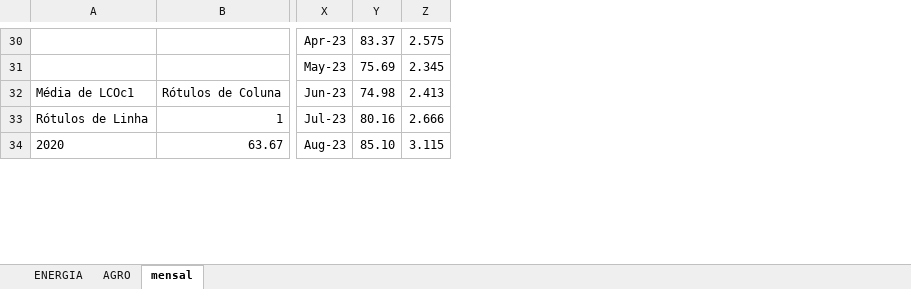
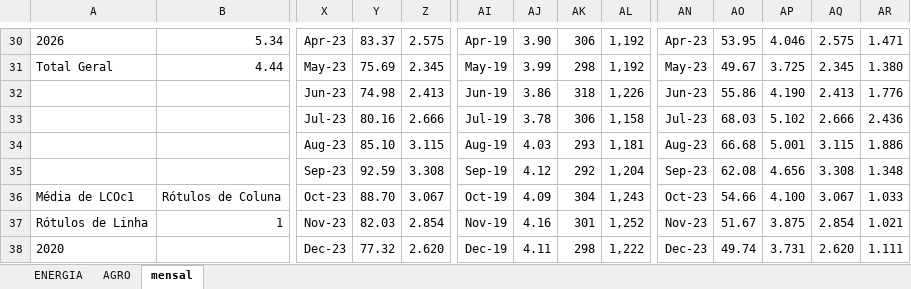
Before and after one commit to rossi-diego/market-monitor, an Excel workbook: data/market_intelligence_data/Preços LSEG .xlsx, sheet mensal, drawn as a sheet; only a part is shown, gaps mark what is left out; values as stored, in another font and other column widths than the file's, no borders; charts and pictures not drawn; removed rows and columns are numbered as before the commit, all else as after; rows hold the shown columns only; the diff covers the shown part only; the diff names each change by its address in the sheet, - before the commit and + after, or states it on an @@ line.

```diff
--- a/data/market_intelligence_data/Preços LSEG .xlsx (sheet mensal)
+++ b/data/market_intelligence_data/Preços LSEG .xlsx (sheet mensal)
+column AI, row 30: Apr-19; row 32: Jun-19; rows 37-38: Nov-19 | Dec-19
+column AJ, row 30: 3.90; row 32: 3.86; rows 37-38: 4.16 | 4.11
+column AK, row 30: 306; row 32: 318; rows 37-38: 301 | 298
+column AL, row 30: 1,192; row 32: 1,226; rows 37-38: 1,252 | 1,222
+column AN, row 30: Apr-23; row 32: Jun-23; rows 37-38: Nov-23 | Dec-23
+column AO, row 30: 53.95; row 32: 55.86; rows 37-38: 51.67 | 49.74
+column AP, row 30: 4.046; row 32: 4.190; rows 37-38: 3.875 | 3.731
+column AQ, row 30: 2.575; row 32: 2.413; rows 37-38: 2.854 | 2.620
+column AR, row 30: 1.471; row 32: 1.776; rows 37-38: 1.021 | 1.111
-A30: (empty)
+A30: 2026
-B30: (empty)
+B30: 5.34
-row 31:  |  | May-23 | 75.69 | 2.345
+row 31: Total Geral | 4.44 | May-23 | 75.69 | 2.345 | May-19 | 3.99 | 298 | 1,192 | May-23 | 49.67 | 3.725 | 2.345 | 1.380
-A32: Média de LCOc1
+A32: (empty)
-B32: Rótulos de Coluna
+B32: (empty)
+row 33:  |  | Jul-23 | 80.16 | 2.666 | Jul-19 | 3.78 | 306 | 1,158 | Jul-23 | 68.03 | 5.102 | 2.666 | 2.436
+row 34:  |  | Aug-23 | 85.10 | 3.115 | Aug-19 | 4.03 | 293 | 1,181 | Aug-23 | 66.68 | 5.001 | 3.115 | 1.886
+row 35:  |  | Sep-23 | 92.59 | 3.308 | Sep-19 | 4.12 | 292 | 1,204 | Sep-23 | 62.08 | 4.656 | 3.308 | 1.348
+row 36: Média de LCOc1 | Rótulos de Coluna | Oct-23 | 88.70 | 3.067 | Oct-19 | 4.09 | 304 | 1,243 | Oct-23 | 54.66 | 4.100 | 3.067 | 1.033
-X37: Jul-23
+X37: Nov-23
-Y37: 80.16
+Y37: 82.03
-Z37: 2.666
+Z37: 2.854
-B38: 63.67
+B38: (empty)
-X38: Aug-23
+X38: Dec-23
-Y38: 85.10
+Y38: 77.32
-Z38: 3.115
+Z38: 2.620
```
Also changed, not shown: 56 added rows, 11 removed rows, 3 added columns and 251 edited cells elsewhere in this sheet, sheet ENERGIA, sheet AGRO, formulas that keep their value, charts or pictures, data/lseg_excel/BON26.xlsx, data/lseg_excel/BOQ26.xlsx, 41 other files.
